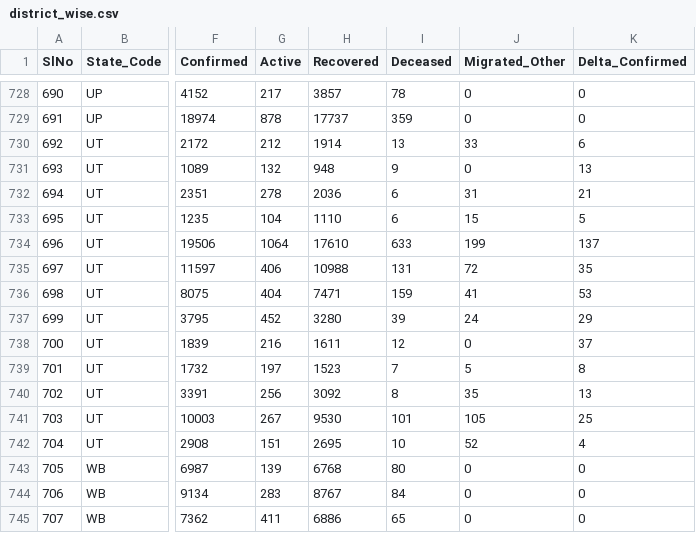
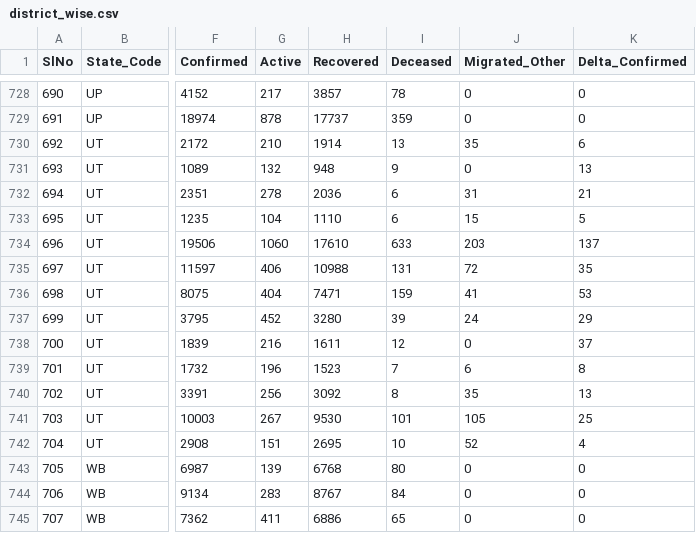
Before and after one commit to dvp-1/api, a CSV file: csv/latest/district_wise.csv, drawn as a sheet; only a part is shown, gaps mark what is left out; the diff names each change by its address in the sheet, - before the commit and + after, or states it on an @@ line.

Commit message:
data updated on - Thu Nov 19 14:29:21 UTC 2020

```diff
--- a/csv/latest/district_wise.csv
+++ b/csv/latest/district_wise.csv
-G730 (Active): 212
+G730 (Active): 210
-J730 (Migrated_Other): 33
+J730 (Migrated_Other): 35
-G734 (Active): 1064
+G734 (Active): 1060
-J734 (Migrated_Other): 199
+J734 (Migrated_Other): 203
-G739 (Active): 197
+G739 (Active): 196
-J739 (Migrated_Other): 5
+J739 (Migrated_Other): 6
```
Also changed, not shown: csv/latest/state_wise.csv, csv/latest/states.csv, 28 other files.
